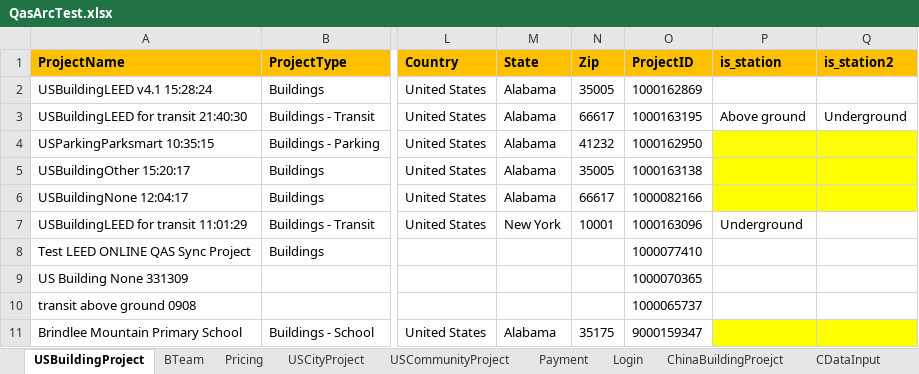
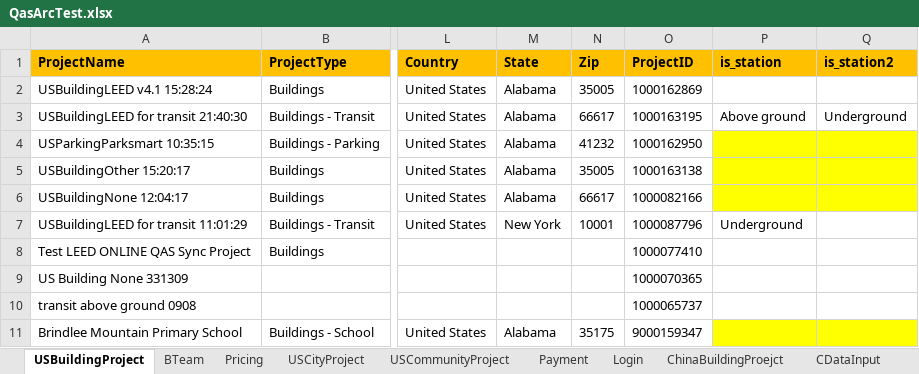
Before and after one commit to saurav1501/AutomationArc, an Excel workbook: AutomationArc/ARCDataTemplete/QasArcTest.xlsx, sheet USBuildingProject, drawn as a sheet; only a part is shown, gaps mark what is left out; values as stored, in another font and other column widths than the file's, no borders; the diff names each change by its address in the sheet, - before the commit and + after, or states it on an @@ line.

```diff
--- a/AutomationArc/ARCDataTemplete/QasArcTest.xlsx (sheet USBuildingProject)
+++ b/AutomationArc/ARCDataTemplete/QasArcTest.xlsx (sheet USBuildingProject)
-O7 (ProjectID): 1000163096
+O7 (ProjectID): 1000087796
```
Also changed, not shown: 7 other files.
